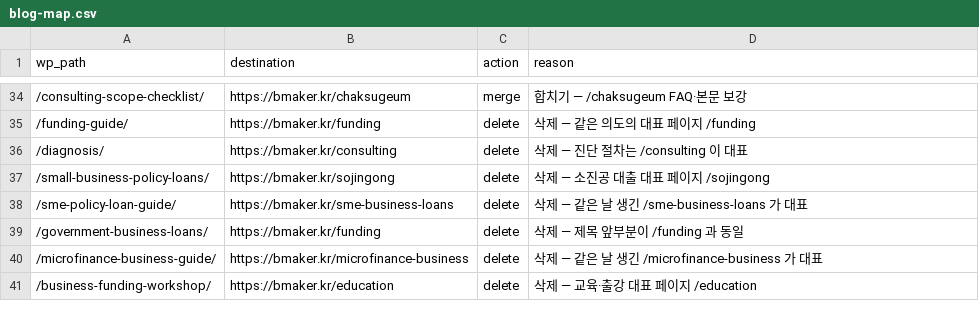
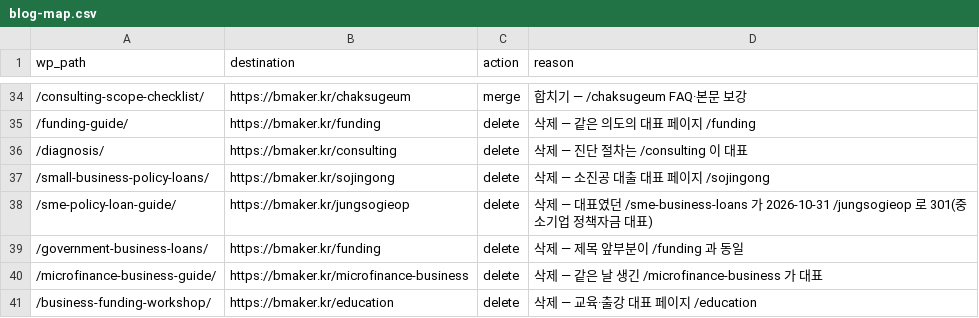
Before and after one commit to bkcow90-hue/bmaker-site, a CSV file: redirects/blog-map.csv, drawn as a sheet; only a part is shown, gaps mark what is left out.

```diff
--- a/redirects/blog-map.csv
+++ b/redirects/blog-map.csv
@@ -37,3 +37,3 @@ wp_path,destination,action,reason
 /small-business-policy-loans/,https://bmaker.kr/sojingong,delete,삭제 — 소진공 대출 대표 페이지 /sojingong
-/sme-policy-loan-guide/,https://bmaker.kr/sme-business-loans,delete,삭제 — 같은 날 생긴 /sme-business-loans 가 대표
+/sme-policy-loan-guide/,https://bmaker.kr/jungsogieop,delete,삭제 — 대표였던 /sme-business-loans 가 2026-10-31 /jungsogieop 로 301(중소기업 정책자금 대표)
 /government-business-loans/,https://bmaker.kr/funding,delete,삭제 — 제목 앞부분이 /funding 과 동일
```
Also changed, not shown: 27 other files.
